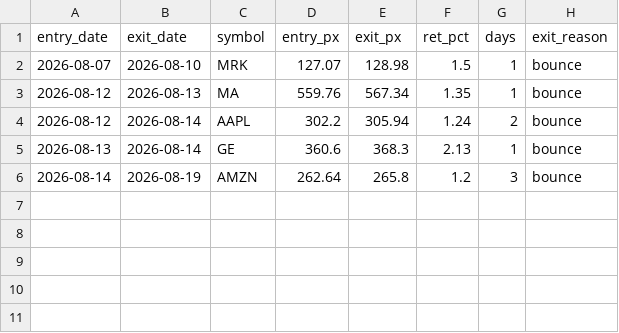
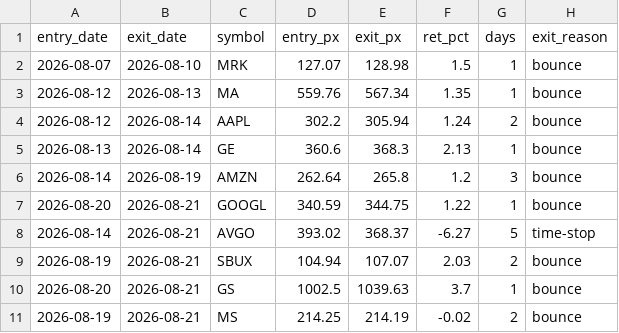
Before and after one commit to maciejmikulewiczpl-ux/Trading, a CSV file: logs/meanrev_trades.csv, drawn as a sheet.

Commit message:
data: VM analytical logs 2026-08-21

```diff
--- a/logs/meanrev_trades.csv
+++ b/logs/meanrev_trades.csv
@@ -6 +6,6 @@ entry_date,exit_date,symbol,entry_px,exit_px,ret_pct,days,exit_reason
 2026-08-14,2026-08-19,AMZN,262.64,265.8,1.2,3,bounce
+2026-08-20,2026-08-21,GOOGL,340.59,344.75,1.22,1,bounce
+2026-08-14,2026-08-21,AVGO,393.02,368.37,-6.27,5,time-stop
+2026-08-19,2026-08-21,SBUX,104.94,107.07,2.03,2,bounce
+2026-08-20,2026-08-21,GS,1002.5,1039.63,3.7,1,bounce
+2026-08-19,2026-08-21,MS,214.25,214.19,-0.02,2,bounce
```
Also changed, not shown: logs/lottery_execution.csv.
